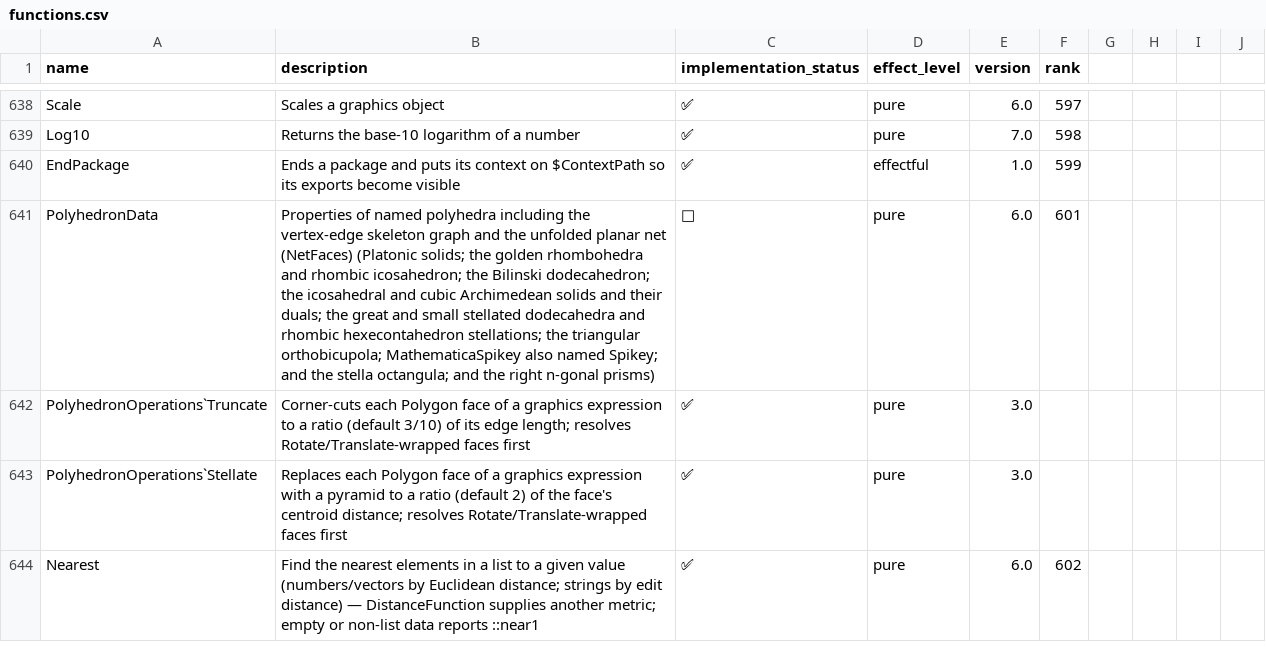
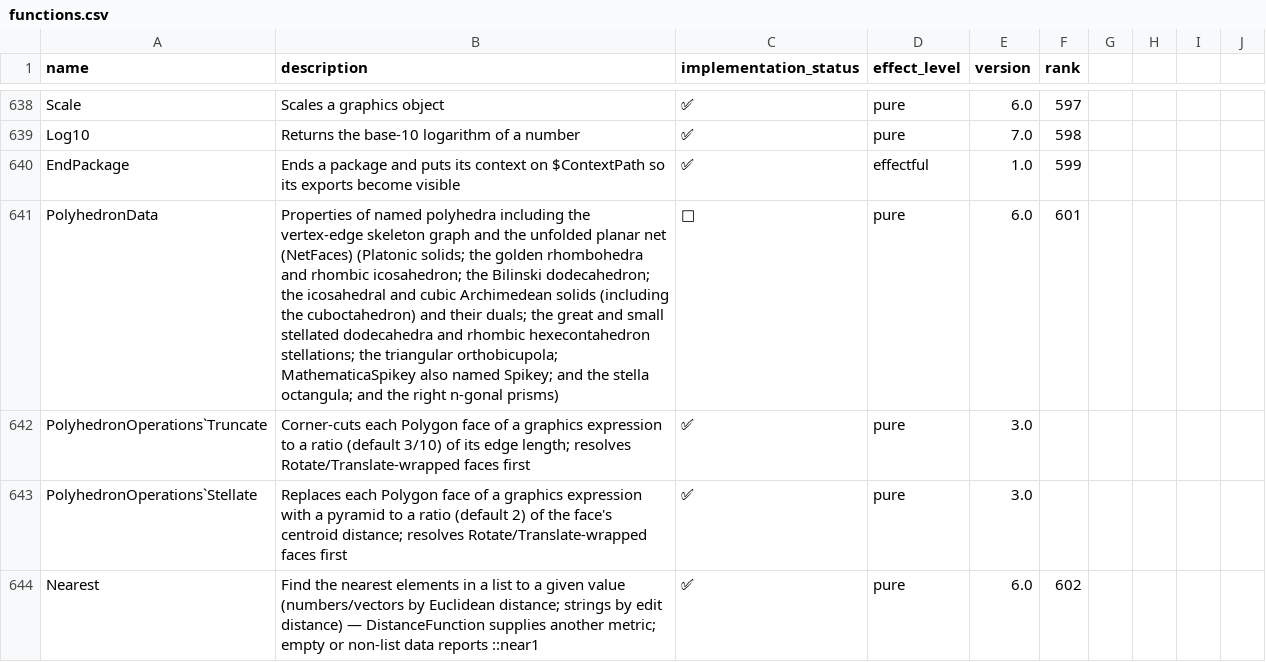
Before and after one commit to ad-si/Woxi, a CSV file: functions.csv, drawn as a sheet; only a part is shown, gaps mark what is left out.

```diff
--- a/functions.csv
+++ b/functions.csv
@@ -640,3 +640,3 @@ Log10,Returns the base-10 logarithm of a number,✅,pure,7.0,598
 EndPackage,Ends a package and puts its context on $ContextPath so its exports become visible,✅,effectful,1.0,599
-PolyhedronData,Properties of named polyhedra including the vertex-edge skeleton graph and the unfolded planar net (NetFaces) (Platonic solids; the golden rhombohedra and rhombic icosahedron; the Bilinski dodecahedron; the icosahedral and cubic Archimedean solids and their duals; the great and small stellated dodecahedra and rhombic hexecontahedron stellations; the triangular orthobicupola; MathematicaSpikey also named Spikey; and the stella octangula; and the right n-gonal prisms),🚧,pure,6.0,601
+PolyhedronData,Properties of named polyhedra including the vertex-edge skeleton graph and the unfolded planar net (NetFaces) (Platonic solids; the golden rhombohedra and rhombic icosahedron; the Bilinski dodecahedron; the icosahedral and cubic Archimedean solids (including the cuboctahedron) and their duals; the great and small stellated dodecahedra and rhombic hexecontahedron stellations; the triangular orthobicupola; MathematicaSpikey also named Spikey; and the stella octangula; and the right n-gonal prisms),🚧,pure,6.0,601
 PolyhedronOperations`Truncate,Corner-cuts each Polygon face of a graphics expression to a ratio (default 3/10) of its edge length; resolves Rotate/Translate-wrapped faces first,✅,pure,3.0,
```
Also changed, not shown: 3 other files.
